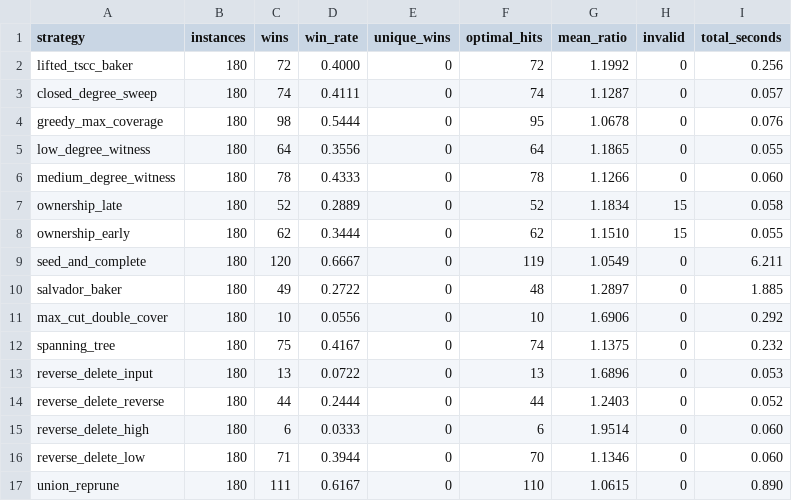
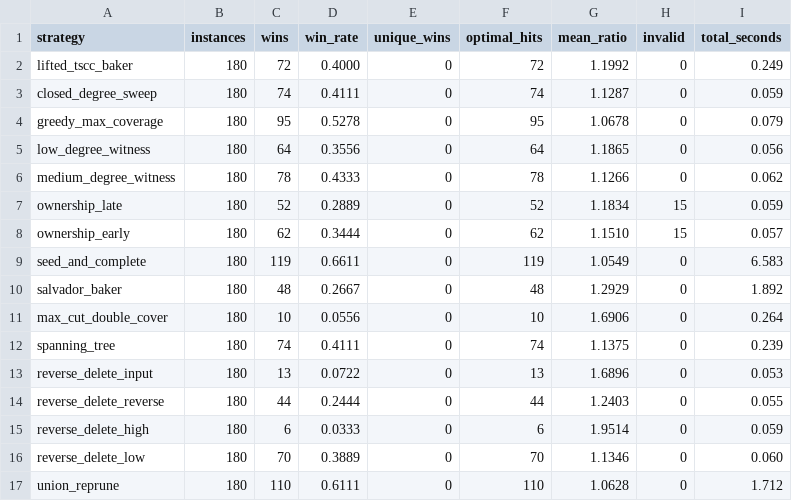
Before and after one commit to frankvegadelgado/furones, a CSV file: car/strategy_winners_summary.csv, drawn as a sheet; only a part is shown; the diff covers the shown part only.

```diff
--- a/car/strategy_winners_summary.csv
+++ b/car/strategy_winners_summary.csv
@@ -1,17 +1,17 @@
 strategy,instances,wins,win_rate,unique_wins,optimal_hits,mean_ratio,invalid,total_seconds
-lifted_tscc_baker,180,72,0.4000,0,72,1.1992,0,0.256
-closed_degree_sweep,180,74,0.4111,0,74,1.1287,0,0.057
-greedy_max_coverage,180,98,0.5444,0,95,1.0678,0,0.076
-low_degree_witness,180,64,0.3556,0,64,1.1865,0,0.055
-medium_degree_witness,180,78,0.4333,0,78,1.1266,0,0.060
-ownership_late,180,52,0.2889,0,52,1.1834,15,0.058
-ownership_early,180,62,0.3444,0,62,1.1510,15,0.055
-seed_and_complete,180,120,0.6667,0,119,1.0549,0,6.211
-salvador_baker,180,49,0.2722,0,48,1.2897,0,1.885
-max_cut_double_cover,180,10,0.0556,0,10,1.6906,0,0.292
-spanning_tree,180,75,0.4167,0,74,1.1375,0,0.232
+lifted_tscc_baker,180,72,0.4000,0,72,1.1992,0,0.249
+closed_degree_sweep,180,74,0.4111,0,74,1.1287,0,0.059
+greedy_max_coverage,180,95,0.5278,0,95,1.0678,0,0.079
+low_degree_witness,180,64,0.3556,0,64,1.1865,0,0.056
+medium_degree_witness,180,78,0.4333,0,78,1.1266,0,0.062
+ownership_late,180,52,0.2889,0,52,1.1834,15,0.059
+ownership_early,180,62,0.3444,0,62,1.1510,15,0.057
+seed_and_complete,180,119,0.6611,0,119,1.0549,0,6.583
+salvador_baker,180,48,0.2667,0,48,1.2929,0,1.892
+max_cut_double_cover,180,10,0.0556,0,10,1.6906,0,0.264
+spanning_tree,180,74,0.4111,0,74,1.1375,0,0.239
 reverse_delete_input,180,13,0.0722,0,13,1.6896,0,0.053
-reverse_delete_reverse,180,44,0.2444,0,44,1.2403,0,0.052
-reverse_delete_high,180,6,0.0333,0,6,1.9514,0,0.060
-reverse_delete_low,180,71,0.3944,0,70,1.1346,0,0.060
-union_reprune,180,111,0.6167,0,110,1.0615,0,0.890
+reverse_delete_reverse,180,44,0.2444,0,44,1.2403,0,0.055
+reverse_delete_high,180,6,0.0333,0,6,1.9514,0,0.059
+reverse_delete_low,180,70,0.3889,0,70,1.1346,0,0.060
+union_reprune,180,110,0.6111,0,110,1.0628,0,1.712
```
Also changed, not shown: 14 edited cells elsewhere in this file, car/car_benchmark_cases.csv, car/strategy_ablation_summary.csv, 21 other files.
